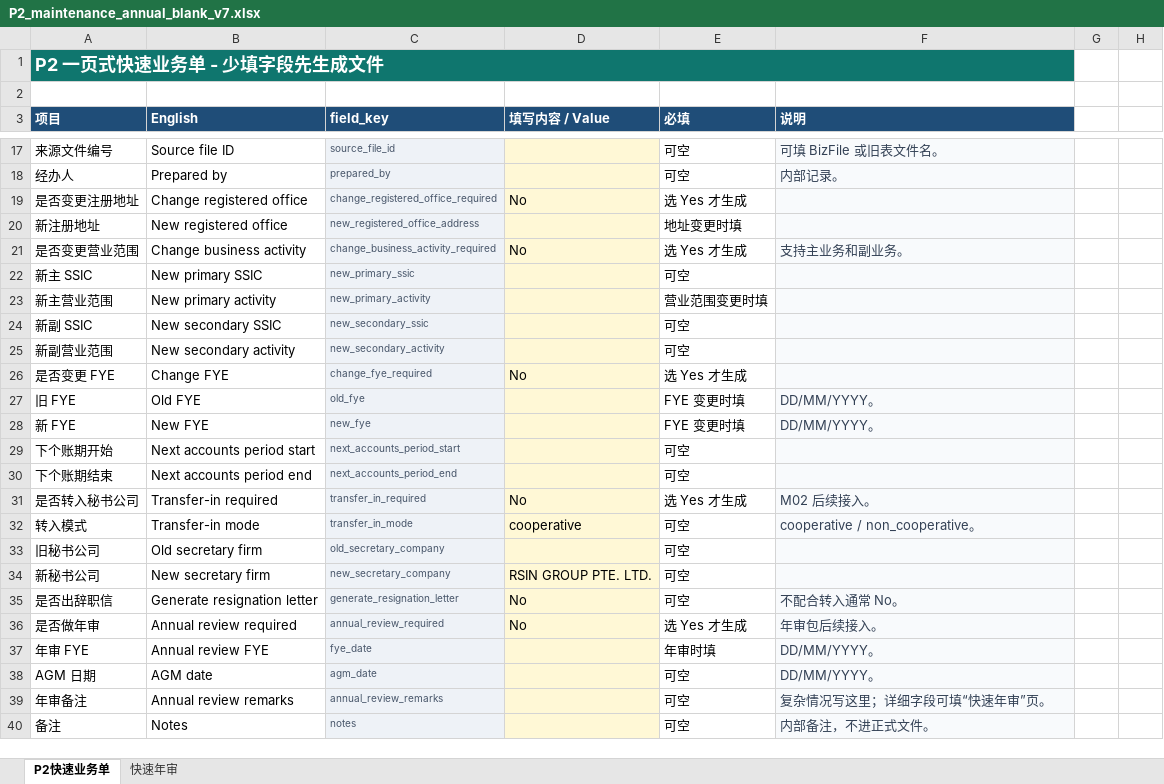
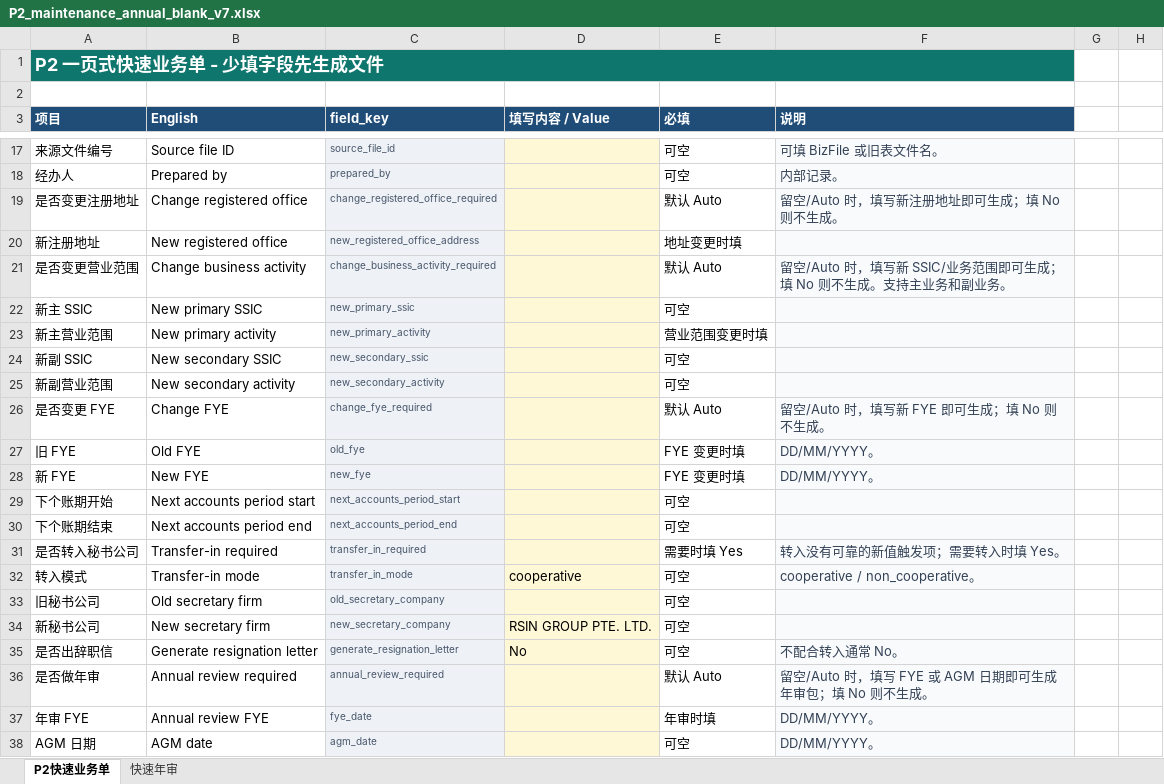
Before and after one commit to rf258963594-boop/codex, an Excel workbook: templates/import/P2_maintenance_annual_blank_v7.xlsx, sheet P2快速业务单, drawn as a sheet; only a part is shown, gaps mark what is left out; the shorter side is filled out with more unchanged rows; values as stored, in another font and other column widths than the file's, no borders; the diff names each change by its address in the sheet, - before the commit and + after, or states it on an @@ line.

```diff
--- a/templates/import/P2_maintenance_annual_blank_v7.xlsx (sheet P2快速业务单)
+++ b/templates/import/P2_maintenance_annual_blank_v7.xlsx (sheet P2快速业务单)
-D19 (填写内容 / Value): No
+D19 (填写内容 / Value): (empty)
-E19 (必填): 选 Yes 才生成
+E19 (必填): 默认 Auto
-F19 (说明): (empty)
+F19 (说明): 留空/Auto 时，填写新注册地址即可生成；填 No 则不生成。
-D21 (填写内容 / Value): No
+D21 (填写内容 / Value): (empty)
-E21 (必填): 选 Yes 才生成
+E21 (必填): 默认 Auto
-F21 (说明): 支持主业务和副业务。
+F21 (说明): 留空/Auto 时，填写新 SSIC/业务范围即可生成；填 No 则不生成。支持主业务和副业务。
-D26 (填写内容 / Value): No
+D26 (填写内容 / Value): (empty)
-E26 (必填): 选 Yes 才生成
+E26 (必填): 默认 Auto
-F26 (说明): (empty)
+F26 (说明): 留空/Auto 时，填写新 FYE 即可生成；填 No 则不生成。
-D31 (填写内容 / Value): No
+D31 (填写内容 / Value): (empty)
-E31 (必填): 选 Yes 才生成
+E31 (必填): 需要时填 Yes
-F31 (说明): M02 后续接入。
+F31 (说明): 转入没有可靠的新值触发项；需要转入时填 Yes。
-D36 (填写内容 / Value): No
+D36 (填写内容 / Value): (empty)
-E36 (必填): 选 Yes 才生成
+E36 (必填): 默认 Auto
-F36 (说明): 年审包后续接入。
+F36 (说明): 留空/Auto 时，填写 FYE 或 AGM 日期即可生成年审包；填 No 则不生成。
```
Also changed, not shown: sheet 快速年审, templates/import/P2_maintenance_annual_sample_v7.xlsx, 17 other files.
